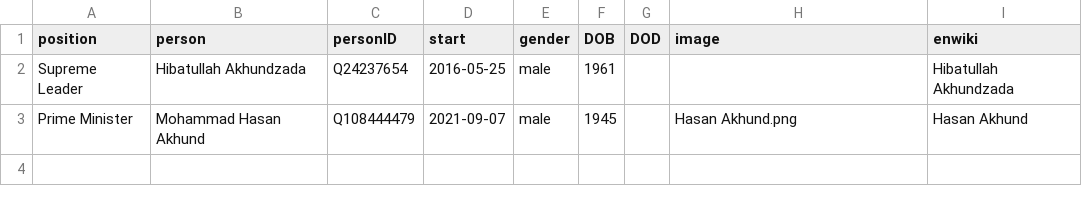
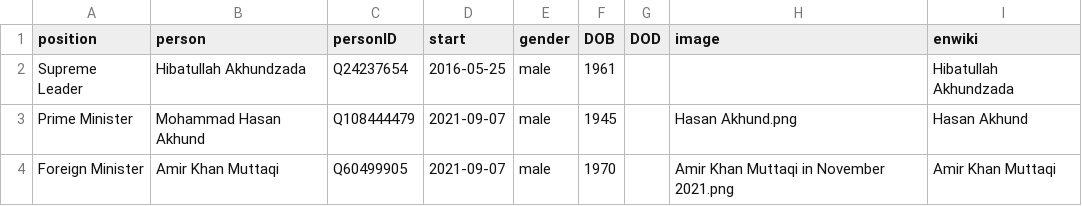
Before and after one commit to every-politician-scrapers/afghanistan, a CSV file: html/current.csv, drawn as a sheet; the diff names each change by its address in the sheet, - before the commit and + after, or states it on an @@ line.

```diff
--- a/html/current.csv
+++ b/html/current.csv
+row 4: Foreign Minister | Amir Khan Muttaqi | Q60499905 | 2021-09-07 | male | 1970 |  | Amir Khan Muttaqi in November 2021.png | Amir Khan Muttaqi
```
Also changed, not shown: html/family.csv, html/holders21.csv, 3 other files.
